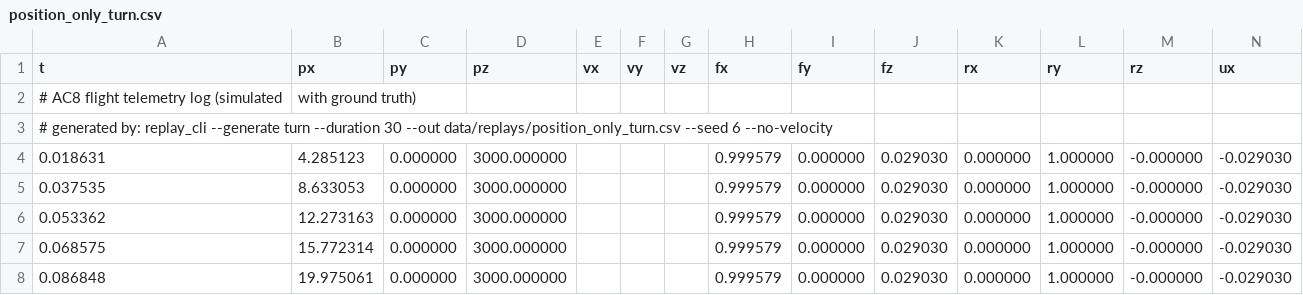
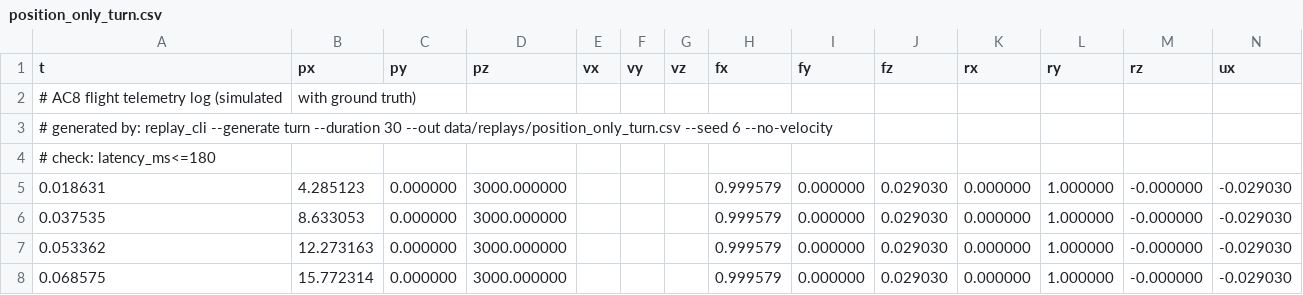
Before and after one commit to BilyHurington/AC8-G-Meter, a CSV file: data/replays/position_only_turn.csv, drawn as a sheet; only a part is shown; the shorter side is filled out with more unchanged rows; rows hold the shown columns only; the diff names each change by its address in the sheet, - before the commit and + after, or states it on an @@ line.

```diff
--- a/data/replays/position_only_turn.csv
+++ b/data/replays/position_only_turn.csv
+row 4: # check: latency_ms<=180
```
Also changed, not shown: 16 other files.
